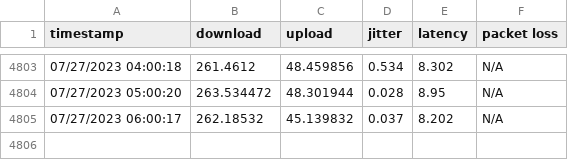
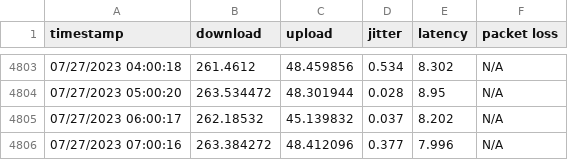
Before and after one commit to Xenov-X/Xenov-X.github.io, a CSV file: alldata.csv, drawn as a sheet; only a part is shown, gaps mark what is left out; the diff names each change by its address in the sheet, - before the commit and + after, or states it on an @@ line.

Commit message:
poll

```diff
--- a/alldata.csv
+++ b/alldata.csv
+row 4806: 07/27/2023 07:00:16 | 263.384272 | 48.412096 | 0.377 | 7.996 | N/A
```
